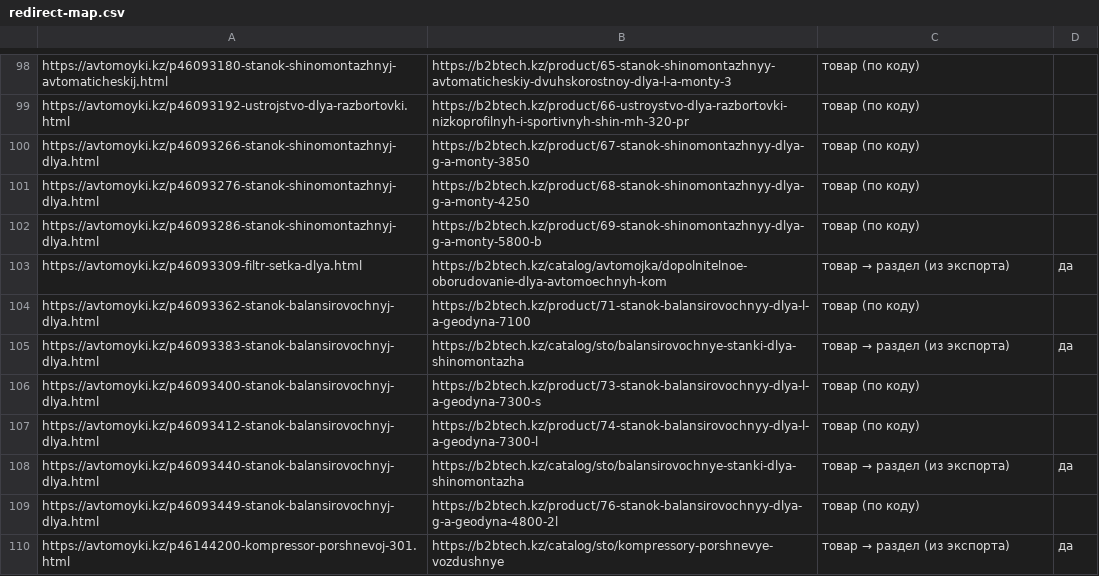
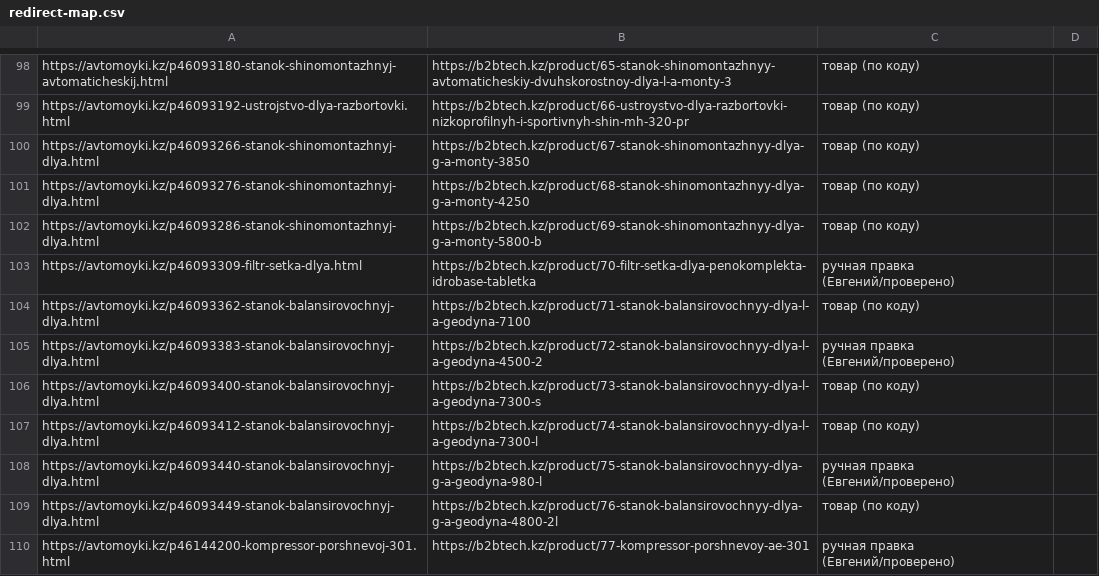
Before and after one commit to avtomoykisales/sigma-market-shop, a CSV file: deploy/avtomoyki-migration/redirect-map.csv, drawn as a sheet; only a part is shown, gaps mark what is left out; the diff covers the shown part only.

```diff
--- a/deploy/avtomoyki-migration/redirect-map.csv
+++ b/deploy/avtomoyki-migration/redirect-map.csv
@@ -102,9 +102,9 @@ https://avtomoyki.kz/p46093276-stanok-shinomontazhnyj-dlya.html,https://b2btech.
 https://avtomoyki.kz/p46093286-stanok-shinomontazhnyj-dlya.html,https://b2btech.kz/product/69-stanok-shinomontazhnyy-dlya-g-a-monty-5800-b,товар (по коду),
-https://avtomoyki.kz/p46093309-filtr-setka-dlya.html,https://b2btech.kz/catalog/avtomojka/dopolnitelnoe-oborudovanie-dlya-avtomoechnyh-kom,товар → раздел (из экспорта),да
+https://avtomoyki.kz/p46093309-filtr-setka-dlya.html,https://b2btech.kz/product/70-filtr-setka-dlya-penokomplekta-idrobase-tabletka,ручная правка (Евгений/проверено),
 https://avtomoyki.kz/p46093362-stanok-balansirovochnyj-dlya.html,https://b2btech.kz/product/71-stanok-balansirovochnyy-dlya-l-a-geodyna-7100,товар (по коду),
-https://avtomoyki.kz/p46093383-stanok-balansirovochnyj-dlya.html,https://b2btech.kz/catalog/sto/balansirovochnye-stanki-dlya-shinomontazha,товар → раздел (из экспорта),да
+https://avtomoyki.kz/p46093383-stanok-balansirovochnyj-dlya.html,https://b2btech.kz/product/72-stanok-balansirovochnyy-dlya-l-a-geodyna-4500-2,ручная правка (Евгений/проверено),
 https://avtomoyki.kz/p46093400-stanok-balansirovochnyj-dlya.html,https://b2btech.kz/product/73-stanok-balansirovochnyy-dlya-l-a-geodyna-7300-s,товар (по коду),
 https://avtomoyki.kz/p46093412-stanok-balansirovochnyj-dlya.html,https://b2btech.kz/product/74-stanok-balansirovochnyy-dlya-l-a-geodyna-7300-l,товар (по коду),
-https://avtomoyki.kz/p46093440-stanok-balansirovochnyj-dlya.html,https://b2btech.kz/catalog/sto/balansirovochnye-stanki-dlya-shinomontazha,товар → раздел (из экспорта),да
+https://avtomoyki.kz/p46093440-stanok-balansirovochnyj-dlya.html,https://b2btech.kz/product/75-stanok-balansirovochnyy-dlya-g-a-geodyna-980-l,ручная правка (Евгений/проверено),
 https://avtomoyki.kz/p46093449-stanok-balansirovochnyj-dlya.html,https://b2btech.kz/product/76-stanok-balansirovochnyy-dlya-g-a-geodyna-4800-2l,товар (по коду),
-https://avtomoyki.kz/p46144200-kompressor-porshnevoj-301.html,https://b2btech.kz/catalog/sto/kompressory-porshnevye-vozdushnye,товар → раздел (из экспорта),да
+https://avtomoyki.kz/p46144200-kompressor-porshnevoj-301.html,https://b2btech.kz/product/77-kompressor-porshnevoy-ae-301,ручная правка (Евгений/проверено),
```
Also changed, not shown: 5 added rows and 152 edited cells elsewhere in this file, 19 other files.
